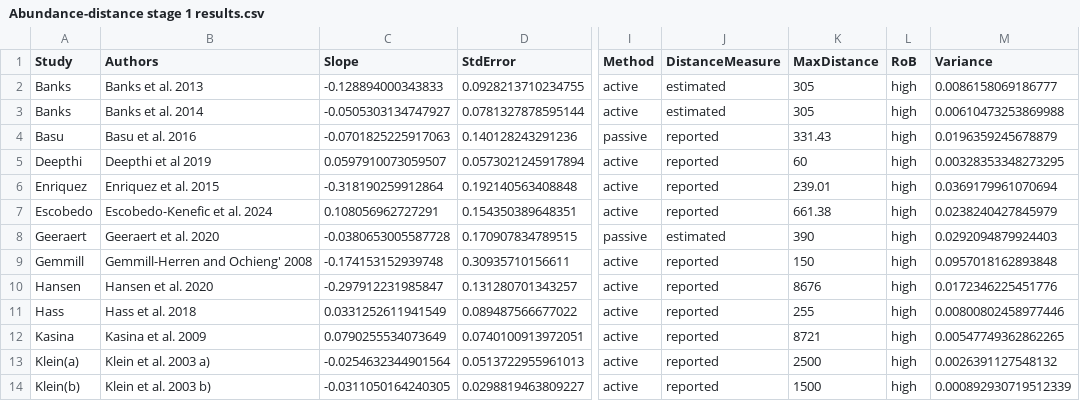
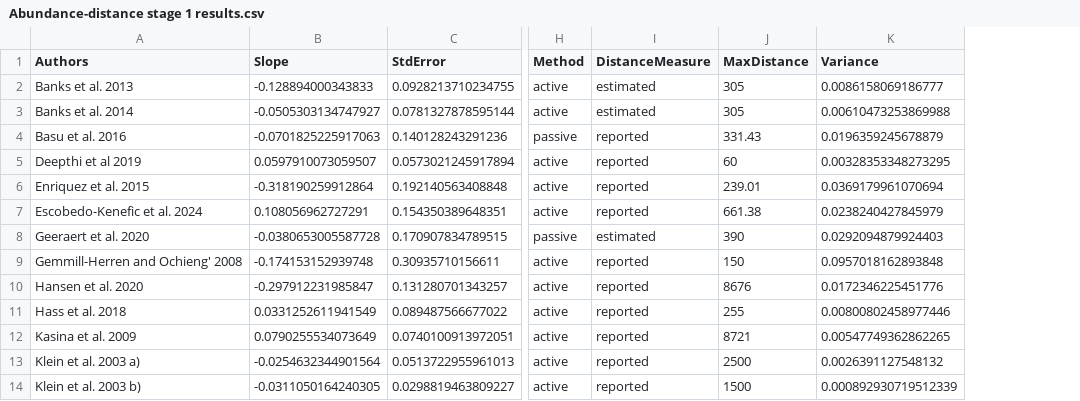
Before and after one commit to enniabosshard/pollinatorhabitatTSF_SRMA, a CSV file: outputs/abundance/Abundance-distance stage 1 results.csv, drawn as a sheet; only a part is shown, gaps mark what is left out; the diff names each change by its address in the sheet, - before the commit and + after, or states it on an @@ line.

```diff
--- a/outputs/abundance/Abundance-distance stage 1 results.csv
+++ b/outputs/abundance/Abundance-distance stage 1 results.csv
-column A (Study), rows 2-14: Banks | Banks | Basu | Deepthi | Enriquez | Escobedo | Geeraert | Gemmill | Hansen | Hass | Kasina | Klein(a) | Klein(b)
-column L (RoB), rows 2-14: all high
```
Also changed, not shown: outputs/fruitset/Fruitset_GLM_Model_Results.csv, outputs/richness/Richness GLM model results.csv, 6 other files.
